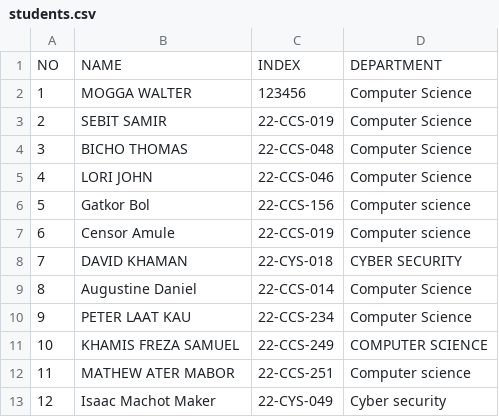
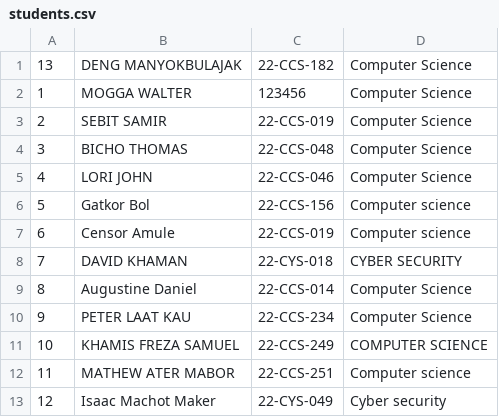
Before and after one commit to 1q2w-debug/OSP_Regular_2026, a CSV file: students.csv, drawn as a sheet; removed rows and columns are numbered as before the commit, all else as after; the diff names each change by its address in the sheet, - before the commit and + after, or states it on an @@ line.

Commit message:
Update students.csv

```diff
--- a/students.csv
+++ b/students.csv
-row 1: NO | NAME | INDEX | DEPARTMENT
+row 1: 13 | DENG MANYOKBULAJAK | 22-CCS-182 | Computer Science
```
